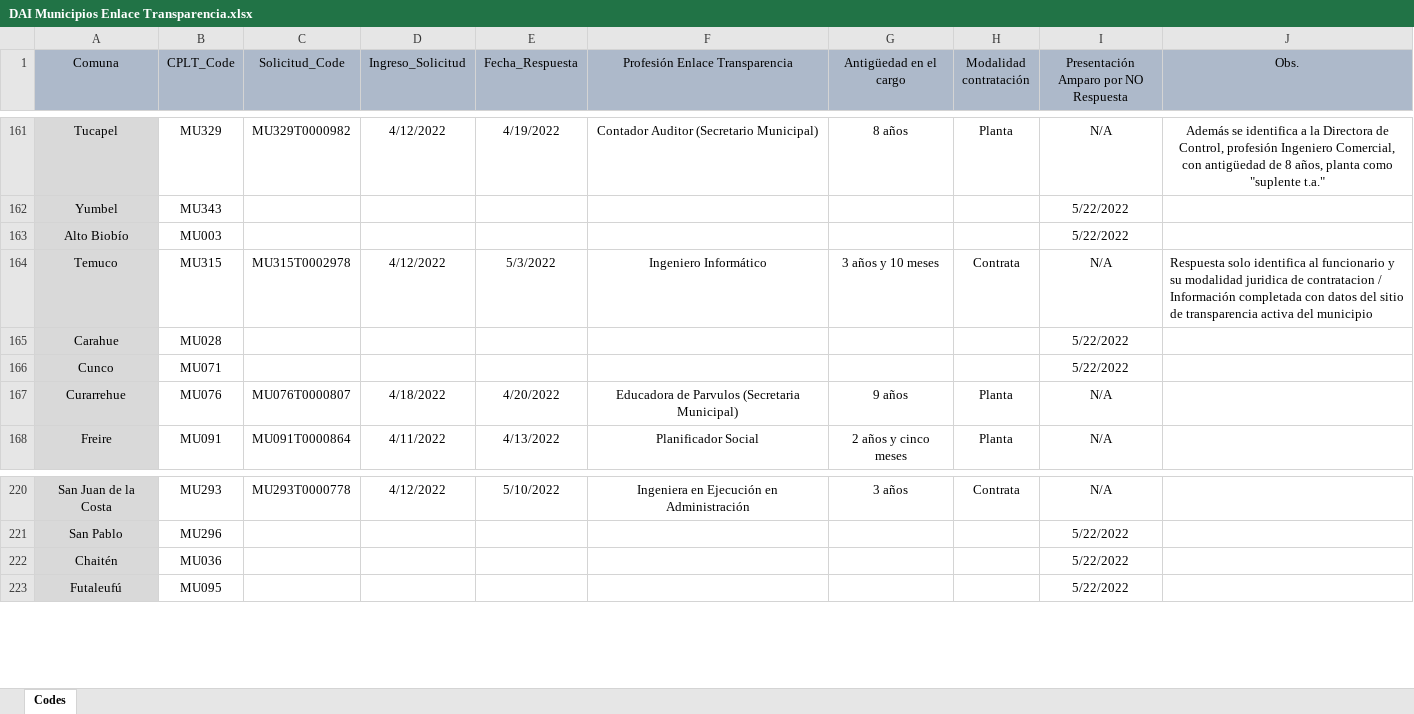
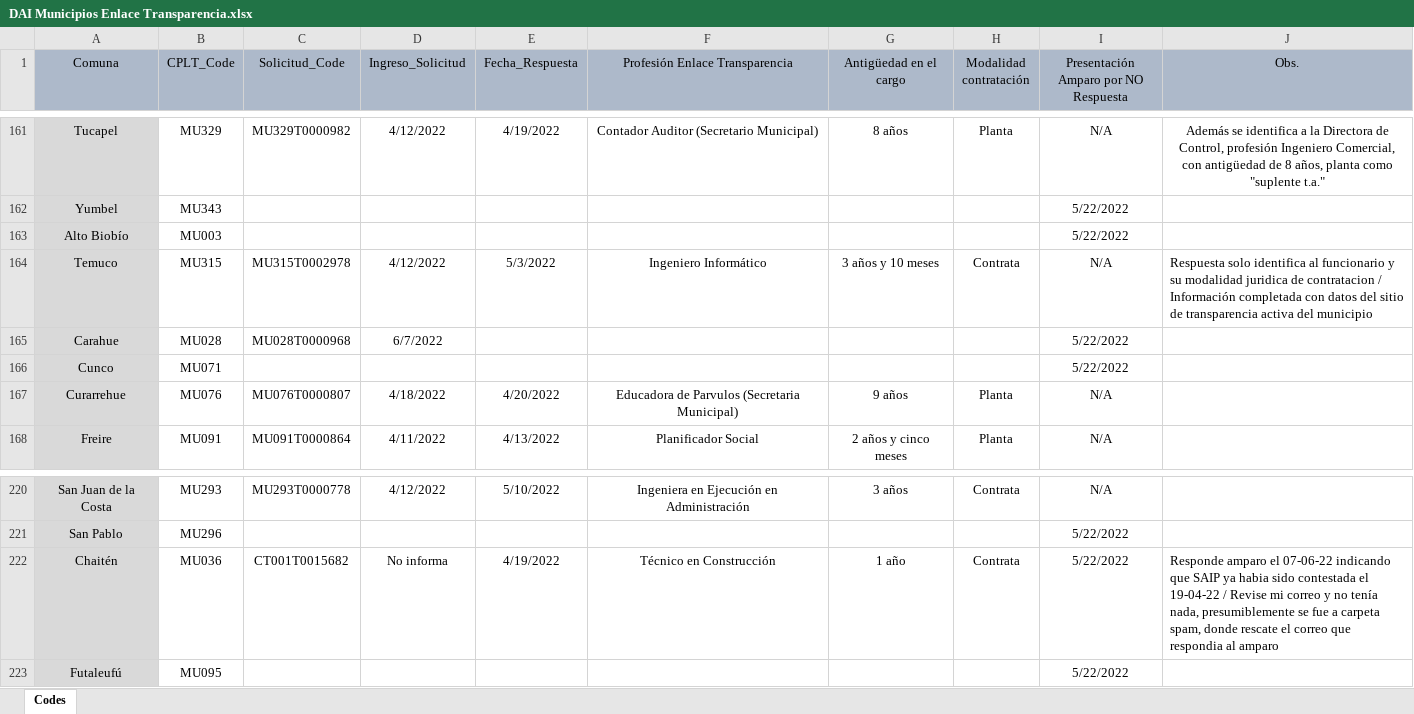
Before and after one commit to bgonzalezbustamante/local-gov-indicators, an Excel workbook: data/raw/CPLT/Request/DAI Municipios Enlace Transparencia.xlsx, sheet Codes, drawn as a sheet; only a part is shown, gaps mark what is left out; values as stored, in another font and other column widths than the file's, no borders; the diff names each change by its address in the sheet, - before the commit and + after, or states it on an @@ line.

Commit message:
Update DAI Municipios Enlace Transparencia.xlsx

```diff
--- a/data/raw/CPLT/Request/DAI Municipios Enlace Transparencia.xlsx (sheet Codes)
+++ b/data/raw/CPLT/Request/DAI Municipios Enlace Transparencia.xlsx (sheet Codes)
-C165 (Solicitud_Code): (empty)
+C165 (Solicitud_Code): MU028T0000968
-D165 (Ingreso_Solicitud): (empty)
+D165 (Ingreso_Solicitud): 6/7/2022
-C222 (Solicitud_Code): (empty)
+C222 (Solicitud_Code): CT001T0015682
-D222 (Ingreso_Solicitud): (empty)
+D222 (Ingreso_Solicitud): No informa
-E222 (Fecha_Respuesta): (empty)
+E222 (Fecha_Respuesta): 4/19/2022
-F222 (Profesión Enlace Transparencia): (empty)
+F222 (Profesión Enlace Transparencia): Técnico en Construcción
-G222 (Antigüedad en el cargo): (empty)
+G222 (Antigüedad en el cargo): 1 año
-H222 (Modalidad contratación): (empty)
+H222 (Modalidad contratación): Contrata
-J222 (Obs.): (empty)
+J222 (Obs.): Responde amparo el 07-06-22 indicando que SAIP ya habia sido contestada el 19-04-22 / Revise mi correo y no tenía nada, presumiblemente se fue a carpeta spam, donde rescate el correo que respondia al amparo
```
